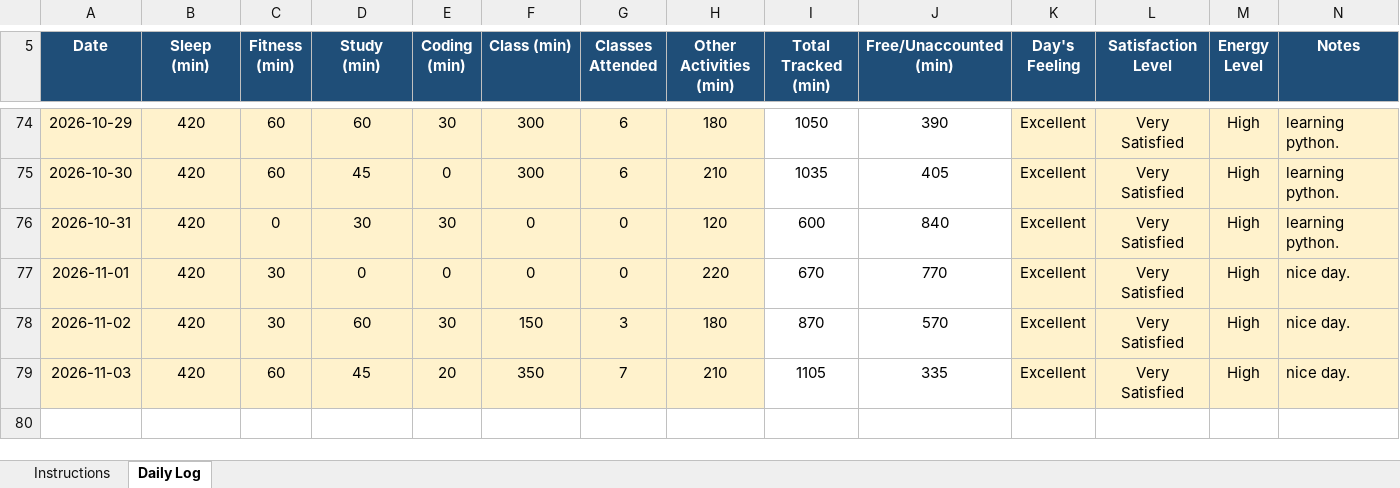
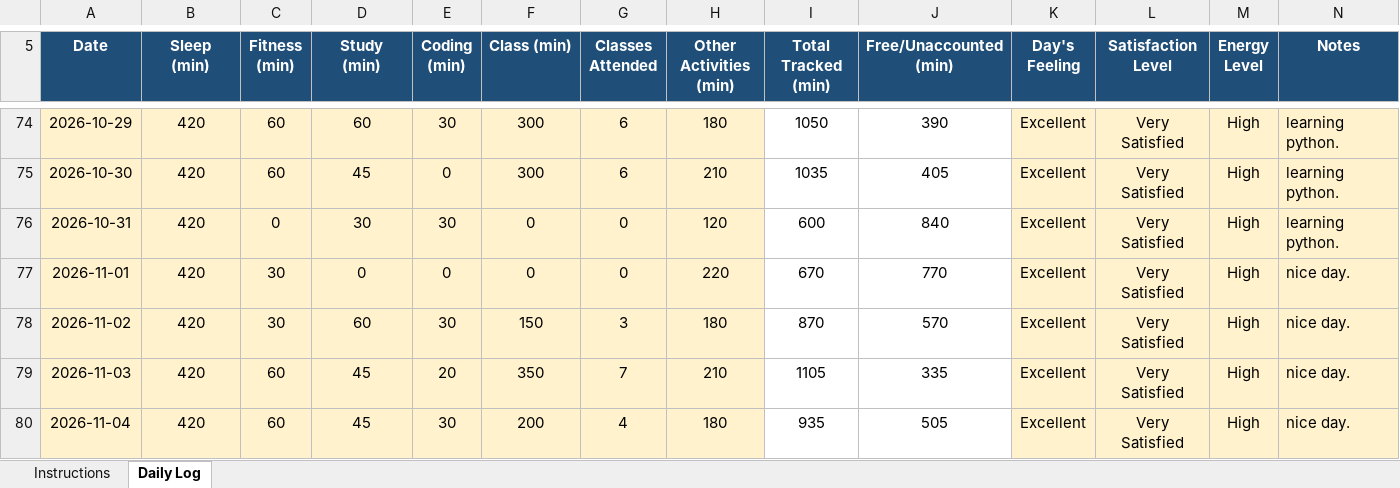
Before and after one commit to Santosh98-lpu/CAP-776, an Excel workbook: 12627834.xlsx, sheet Daily Log, drawn as a sheet; only a part is shown, gaps mark what is left out; values as stored, in another font and other column widths than the file's, no borders; conditional formats not drawn; the diff names each change by its address in the sheet, - before the commit and + after, or states it on an @@ line.

Commit message:
04-11-2026

```diff
--- a/12627834.xlsx (sheet Daily Log)
+++ b/12627834.xlsx (sheet Daily Log)
+row 80: 2026-11-04 | 420 | 60 | 45 | 30 | 200 | 4 | 180 | 935 | 505 | Excellent | Very Satisfied | High | nice day.
```
